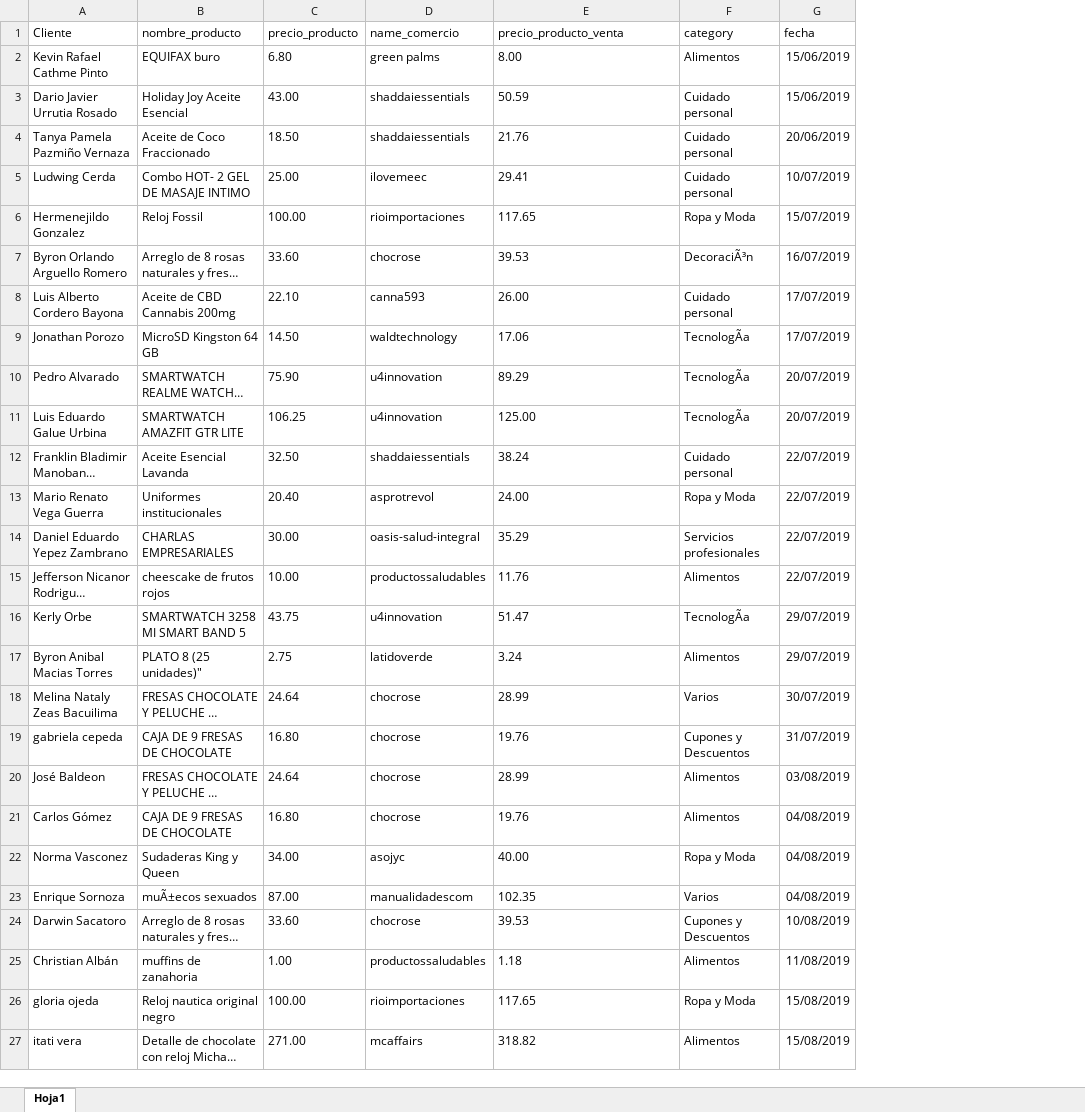
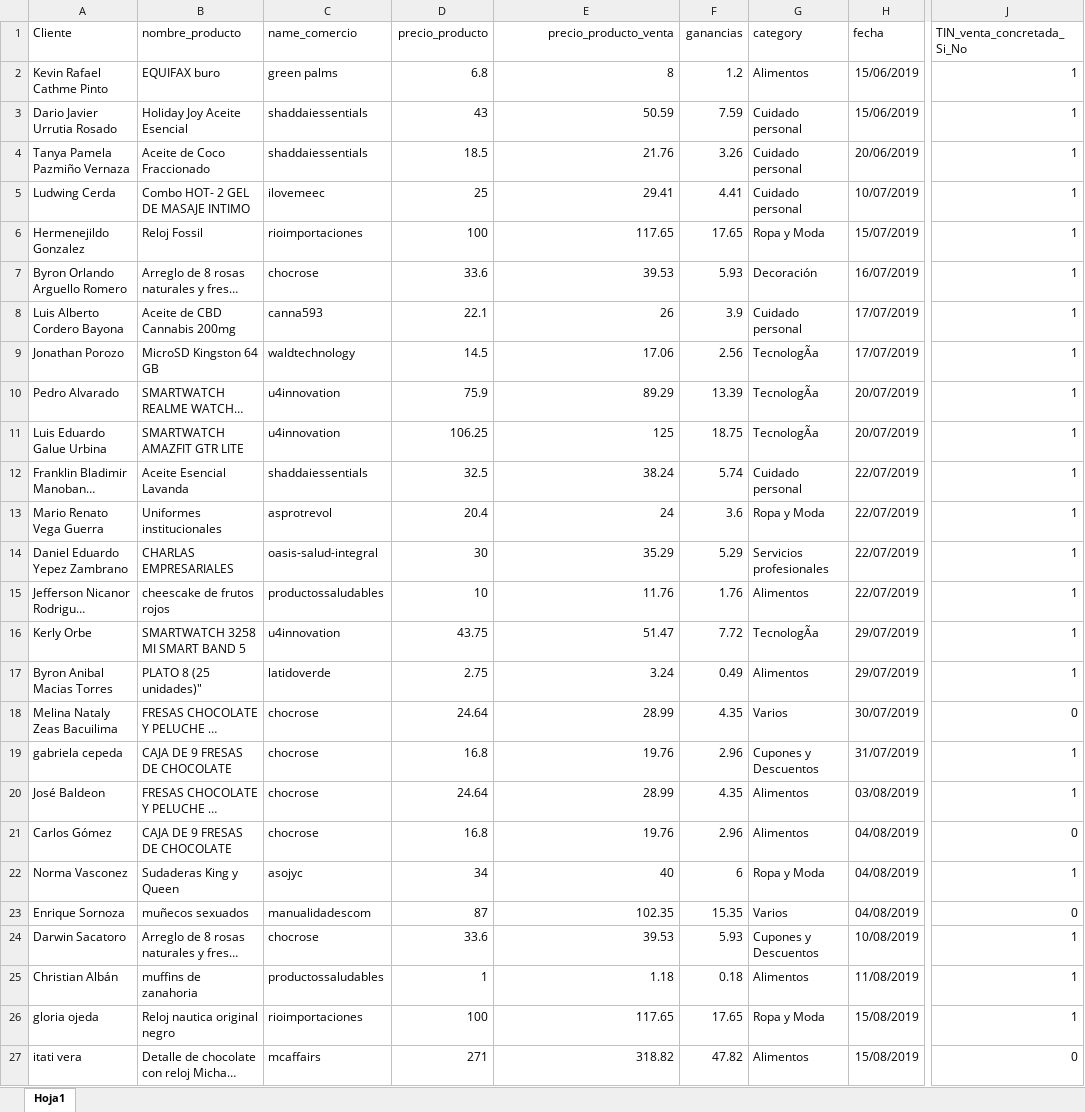
Before and after one commit to jfnando3030/Maestria-de-Sofware, an Excel workbook: Ciencia de datos/Proyecto/ReporteVentas_PagarEsFacil_2020-02-07.xlsx, sheet Hoja1, drawn as a sheet; only a part is shown, gaps mark what is left out; long unchanged cells end in …; values as stored, in another font and other column widths than the file's, no borders; removed rows and columns are numbered as before the commit, all else as after; the diff covers the shown part only; the diff names each change by its address in the sheet, - before the commit and + after, or states it on an @@ line.

```diff
--- a/Ciencia de datos/Proyecto/ReporteVentas_PagarEsFacil_2020-02-07.xlsx (sheet Hoja1)
+++ b/Ciencia de datos/Proyecto/ReporteVentas_PagarEsFacil_2020-02-07.xlsx (sheet Hoja1)
-column C (precio_producto), rows 2-27: 6.80 | 43.00 | 18.50 | 25.00 | 100.00 | 33.60 | 22.10 | 14.50 | 75.90 | 106.25 | 32.50 | 20.40 | 30.00 | 10.00 | 43.75 | 2.75 | 24.64 | 16.80 | 24.64 | 16.80 | 34.00 | 87.00 | 33.60 | 1.00 | 100.00 | 271.00
+column D (precio_producto), rows 2-27: 6.8 | 43 | 18.5 | 25 | 100 | 33.6 | 22.1 | 14.5 | 75.9 | 106.25 | 32.5 | 20.4 | 30 | 10 | 43.75 | 2.75 | 24.64 | 16.8 | 24.64 | 16.8 | 34 | 87 | 33.6 | 1 | 100 | 271
+column F (ganancias), rows 2-27: 1.2 | 7.59 | 3.26 | 4.41 | 17.65 | 5.93 | 3.9 | 2.56 | 13.39 | 18.75 | 5.74 | 3.6 | 5.29 | 1.76 | 7.72 | 0.49 | 4.35 | 2.96 | 4.35 | 2.96 | 6 | 15.35 | 5.93 | 0.18 | 17.65 | 47.82
+column J (TIN_venta_concretada_Si_No), rows 2-27: 1 | 1 | 1 | 1 | 1 | 1 | 1 | 1 | 1 | 1 | 1 | 1 | 1 | 1 | 1 | 1 | 0 | 1 | 1 | 0 | 1 | 0 | 1 | 1 | 1 | 0
-E1:E27 alignment: left
+E1:E27 alignment: right
-E2 (precio_producto_venta): 8.00
+E2 (precio_producto_venta): 8
-G7 (category): DecoraciÃ³n
+G7 (category): Decoración
-E8 (precio_producto_venta): 26.00
+E8 (precio_producto_venta): 26
-E11 (precio_producto_venta): 125.00
+E11 (precio_producto_venta): 125
-E13 (precio_producto_venta): 24.00
+E13 (precio_producto_venta): 24
-E22 (precio_producto_venta): 40.00
+E22 (precio_producto_venta): 40
-B23 (nombre_producto): muÃ±ecos sexuados
+B23 (nombre_producto): muñecos sexuados
```
Also changed, not shown: 169 edited cells and cell formats elsewhere in this sheet, 8 other files.
